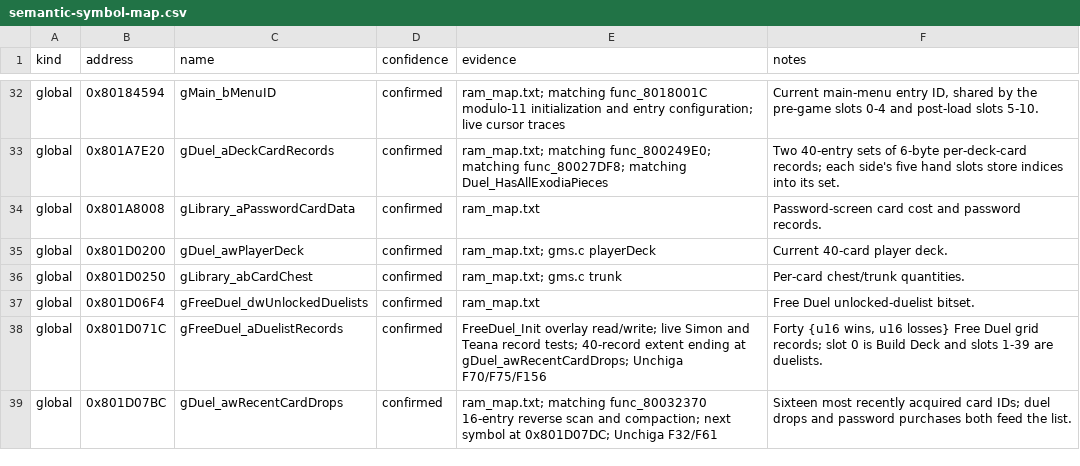
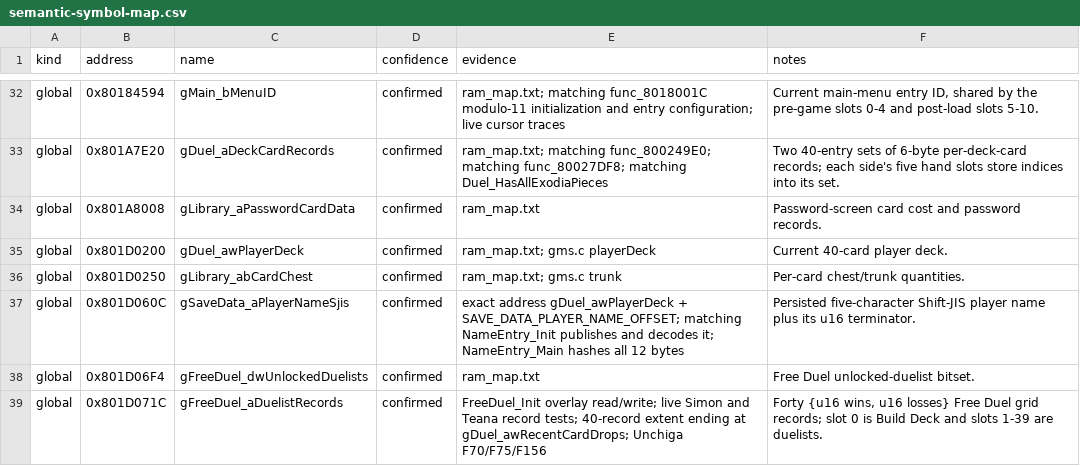
Before and after one commit to Unchiga/memories-decomp, a CSV file: notes/semantic-symbol-map.csv, drawn as a sheet; only a part is shown, gaps mark what is left out; the shorter side is filled out with more unchanged rows; the diff names each change by its address in the sheet, - before the commit and + after, or states it on an @@ line.

```diff
--- a/notes/semantic-symbol-map.csv
+++ b/notes/semantic-symbol-map.csv
+row 37: global | 0x801D060C | gSaveData_aPlayerNameSjis | confirmed | exact address gDuel_awPlayerDeck + SAVE_DATA_PLAYER_NAME_OFFSET; matching NameEntry_Init publishes and decodes it; NameEntry_Main hashes all 12 bytes | Persisted five-character Shift-JIS player name plus its u16 terminator.
```
Also changed, not shown: config/slus_01411/overlays/password_functions.csv, notes/global-usage.csv, 13 other files.
